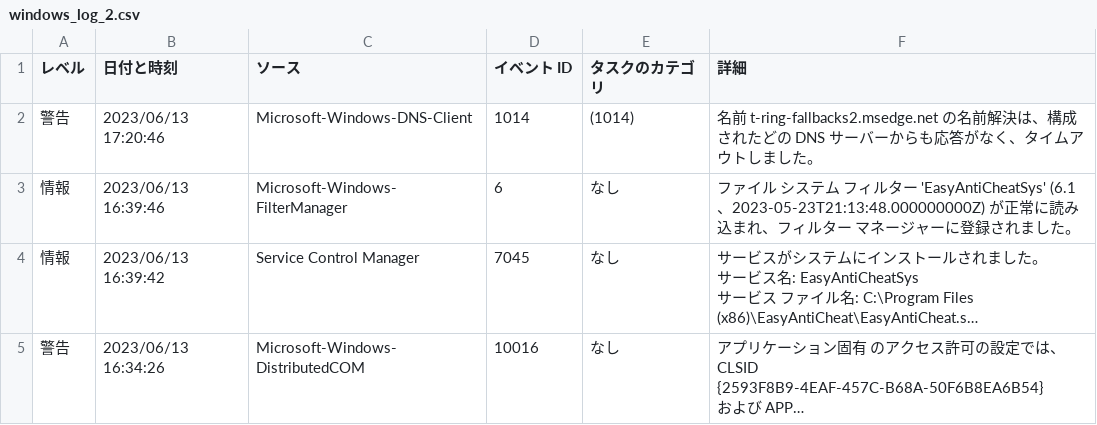
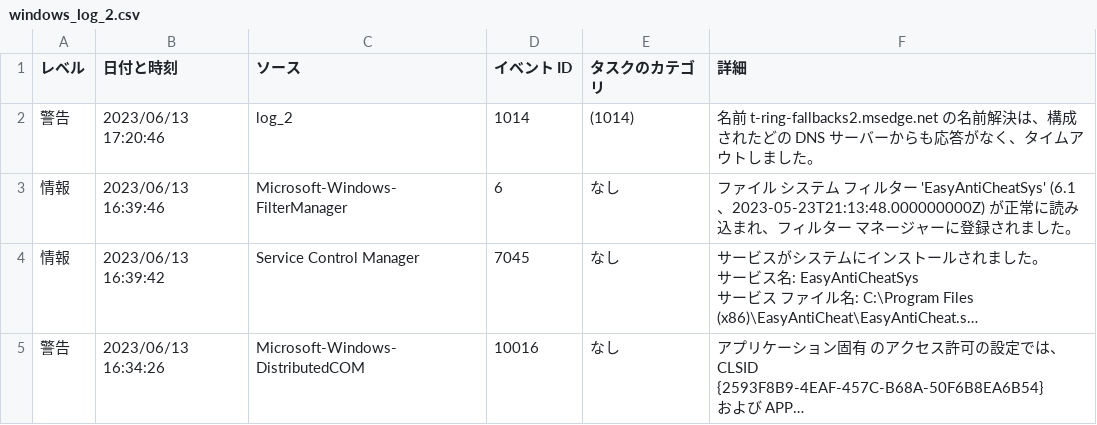
Before and after one commit to frisk1995/flaskr, a CSV file: code/data/uploads/winlog/windows_log_2.csv, drawn as a sheet; only a part is shown; long unchanged cells end in …; the diff names each change by its address in the sheet, - before the commit and + after, or states it on an @@ line.

```diff
--- a/code/data/uploads/winlog/windows_log_2.csv
+++ b/code/data/uploads/winlog/windows_log_2.csv
-C2 (ソース): Microsoft-Windows-DNS-Client
+C2 (ソース): log_2
```
Also changed, not shown: 14 other files.
